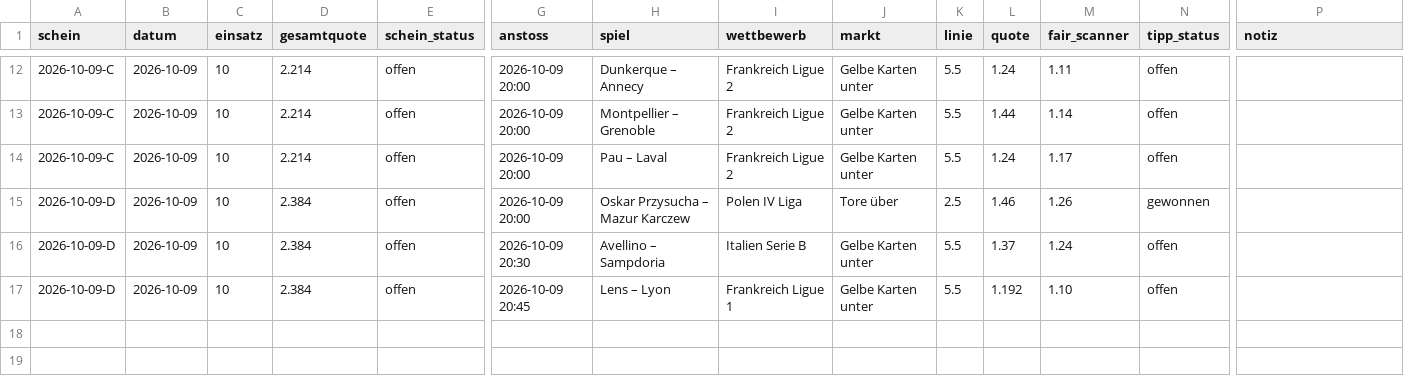
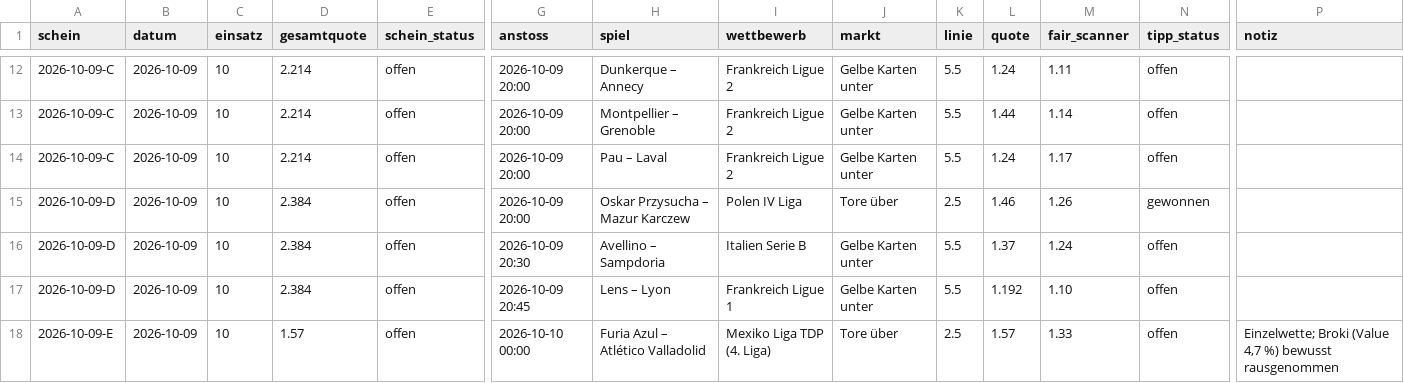
Before and after one commit to peatxxxx-star/trend-scanner, a CSV file: wetten.csv, drawn as a sheet; only a part is shown, gaps mark what is left out; rows hold the shown columns only; the diff names each change by its address in the sheet, - before the commit and + after, or states it on an @@ line.

```diff
--- a/wetten.csv
+++ b/wetten.csv
+row 18: 2026-10-09-E | 2026-10-09 | 10 | 1.57 | offen | 2026-10-10 00:00 | Furia Azul – Atlético Valladolid | Mexiko Liga TDP (4. Liga) | Tore über | 2.5 | 1.57 | 1.33 | offen | Einzelwette; Broki (Value 4,7 %) bewusst rausgenommen
```
